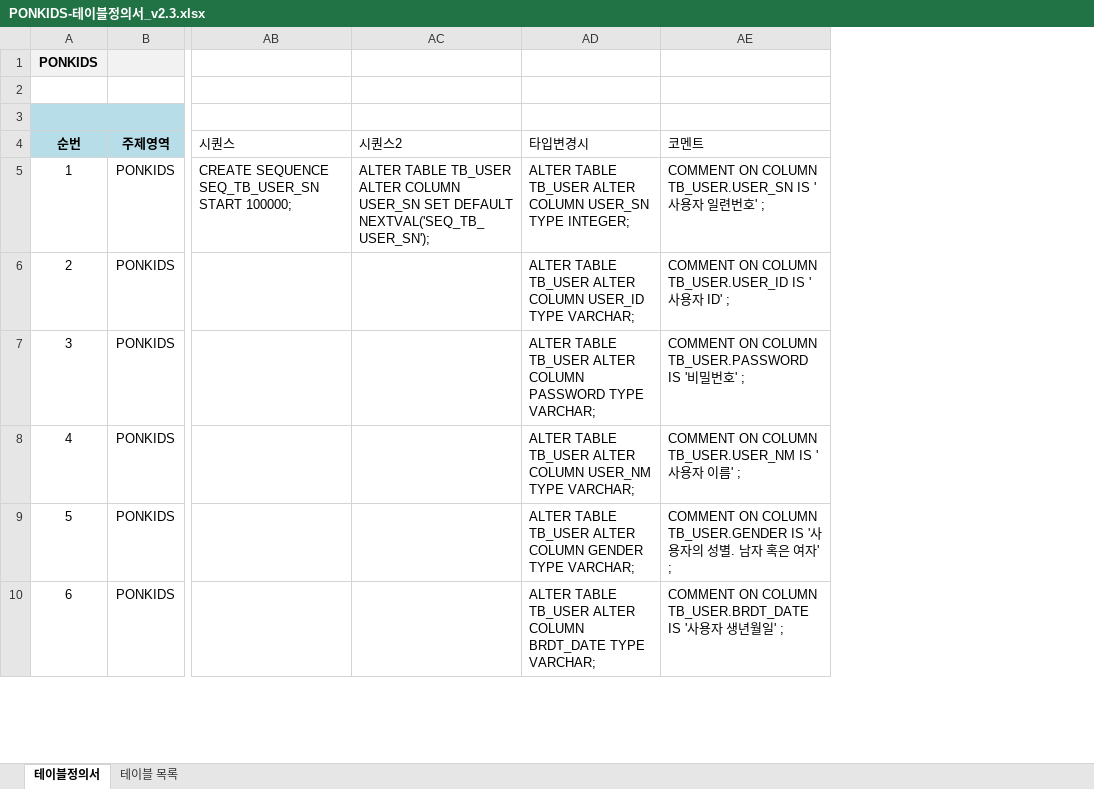
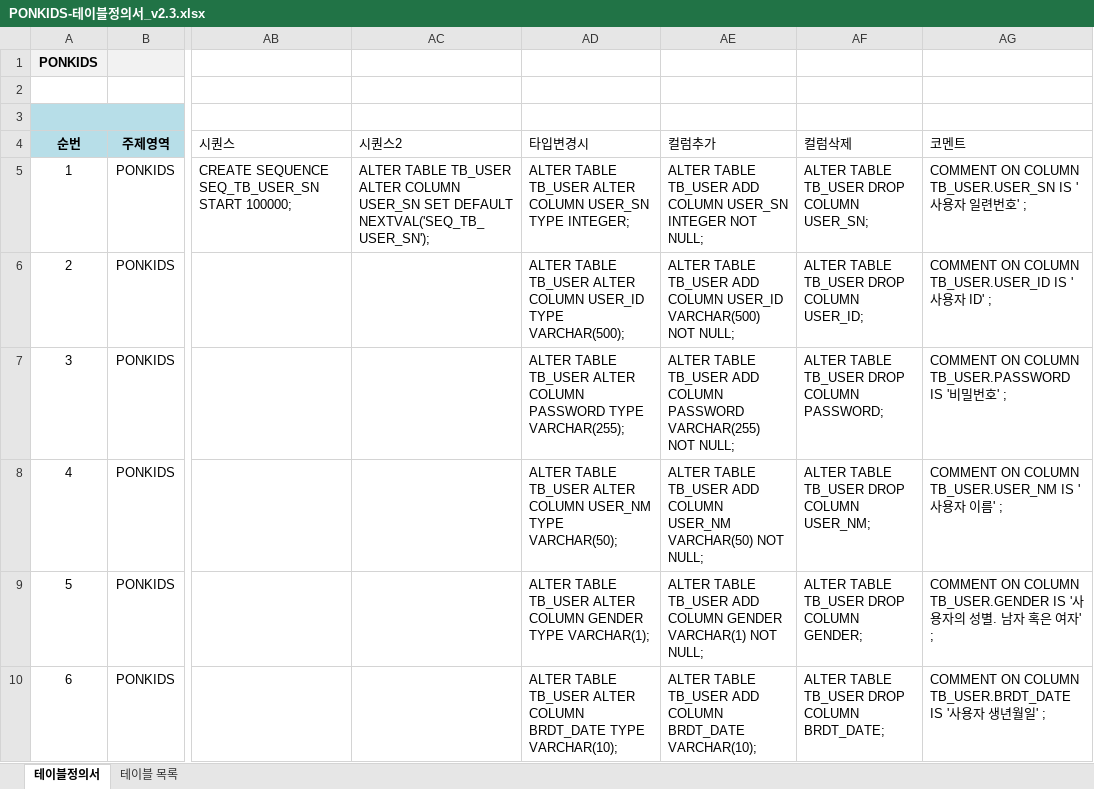
Before and after one commit to jjeovi/ponkids, an Excel workbook: src/main/resources/doc/PONKIDS-테이블정의서_v2.3.xlsx, sheet 테이블정의서, drawn as a sheet; only a part is shown, gaps mark what is left out; values as stored, in another font and other column widths than the file's, no borders; the diff covers the shown part only; the diff names each change by its address in the sheet, - before the commit and + after, or states it on an @@ line.

```diff
--- a/src/main/resources/doc/PONKIDS-테이블정의서_v2.3.xlsx (sheet 테이블정의서)
+++ b/src/main/resources/doc/PONKIDS-테이블정의서_v2.3.xlsx (sheet 테이블정의서)
+column AE (컬럼추가), rows 5-10: ALTER TABLE TB_USER ADD COLUMN USER_SN INTEGER NOT NULL; | ALTER TABLE TB_USER ADD COLUMN USER_ID VARCHAR(500) NOT NULL; | ALTER TABLE TB_USER ADD COLUMN PASSWORD VARCHAR(255) NOT NULL; | ALTER TABLE TB_USER ADD COLUMN USER_NM VARCHAR(50) NOT NULL; | ALTER TABLE TB_USER ADD COLUMN GENDER VARCHAR(1) NOT NULL; | ALTER TABLE TB_USER ADD COLUMN BRDT_DATE VARCHAR(10);
+column AF (컬럼삭제), rows 5-10: ALTER TABLE TB_USER DROP COLUMN USER_SN; | ALTER TABLE TB_USER DROP COLUMN USER_ID; | ALTER TABLE TB_USER DROP COLUMN PASSWORD; | ALTER TABLE TB_USER DROP COLUMN USER_NM; | ALTER TABLE TB_USER DROP COLUMN GENDER; | ALTER TABLE TB_USER DROP COLUMN BRDT_DATE;
-AD6 (타입변경시): …USER_ID TYPE VARCHAR;
+AD6 (타입변경시): …USER_ID TYPE VARCHAR(500);
-AD7 (타입변경시): …PASSWORD TYPE VARCHAR;
+AD7 (타입변경시): …PASSWORD TYPE VARCHAR(255);
-AD8 (타입변경시): …USER_NM TYPE VARCHAR;
+AD8 (타입변경시): …USER_NM TYPE VARCHAR(50);
-AD9 (타입변경시): …GENDER TYPE VARCHAR;
+AD9 (타입변경시): …GENDER TYPE VARCHAR(1);
-AD10 (타입변경시): …BRDT_DATE TYPE VARCHAR;
+AD10 (타입변경시): …BRDT_DATE TYPE VARCHAR(10);
```
Also changed, not shown: 335 edited cells elsewhere in this sheet, formulas that keep their value, 20 other files.
